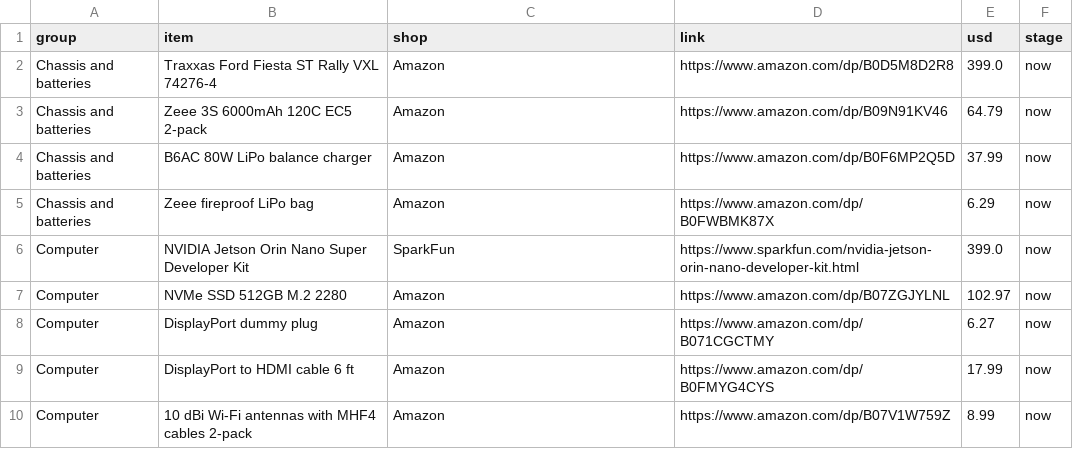
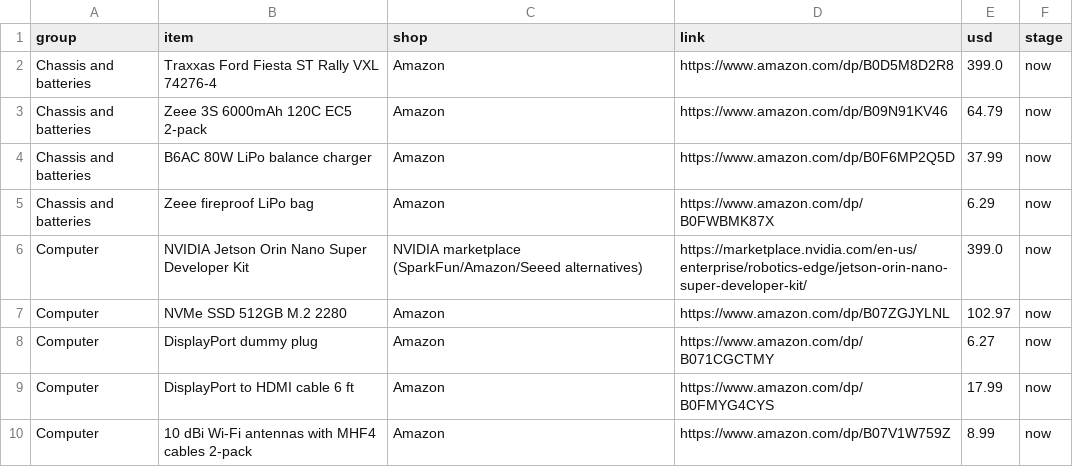
Before and after one commit to FEBAutonomous/feb-racing, a CSV file: docs/proposal/bom.csv, drawn as a sheet; only a part is shown.

Commit message:
Proposal: Jetson line links NVIDIA's own marketplace first

```diff
--- a/docs/proposal/bom.csv
+++ b/docs/proposal/bom.csv
@@ -5,3 +5,3 @@ Chassis and batteries,B6AC 80W LiPo balance charger,Amazon,https://www.amazon.co
 Chassis and batteries,Zeee fireproof LiPo bag,Amazon,https://www.amazon.com/dp/B0FWBMK87X,6.29,now
-Computer,NVIDIA Jetson Orin Nano Super Developer Kit,SparkFun,https://www.sparkfun.com/nvidia-jetson-orin-nano-developer-kit.html,399.0,now
+Computer,NVIDIA Jetson Orin Nano Super Developer Kit,NVIDIA marketplace (SparkFun/Amazon/Seeed alternatives),https://marketplace.nvidia.com/en-us/enterprise/robotics-edge/jetson-orin-nano-super-developer-kit/,399.0,now
 Computer,NVMe SSD 512GB M.2 2280,Amazon,https://www.amazon.com/dp/B07ZGJYLNL,102.97,now
```
Also changed, not shown: 2 other files.
